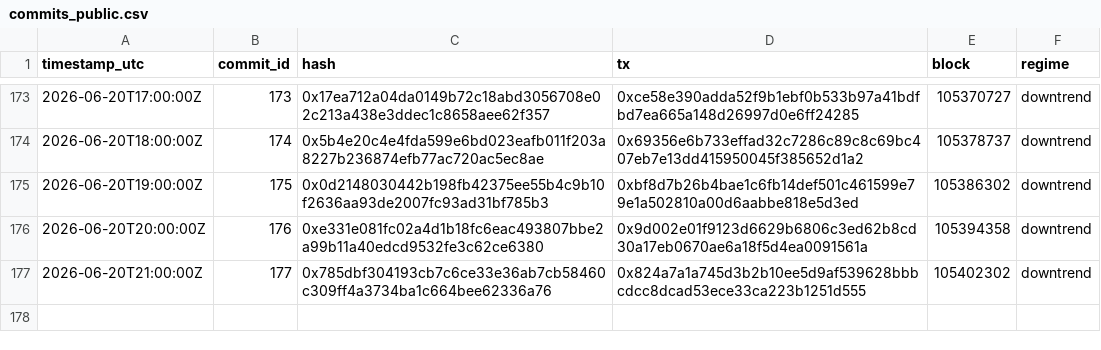
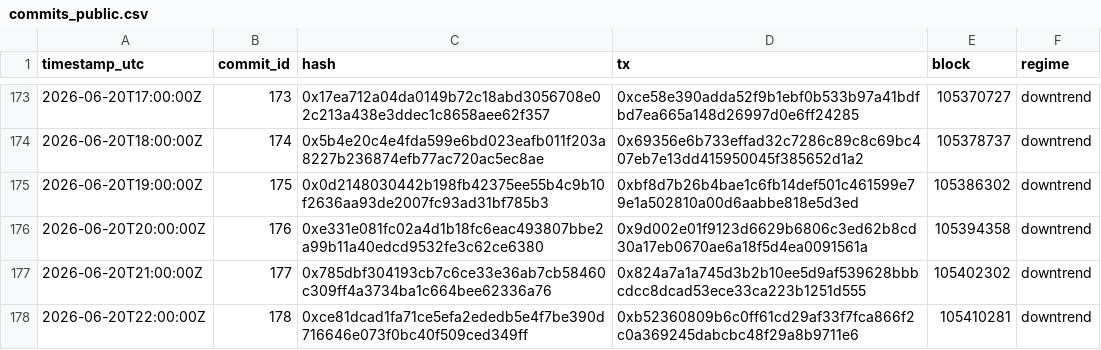
Before and after one commit to holybunnie/regime-pilot, a CSV file: attest/commits_public.csv, drawn as a sheet; only a part is shown, gaps mark what is left out.

Commit message:
Record hourly attestation 2026-06-20T22:04Z

```diff
--- a/attest/commits_public.csv
+++ b/attest/commits_public.csv
@@ -177 +177,2 @@ timestamp_utc,commit_id,hash,tx,block,regime
 2026-06-20T21:00:00Z,177,0x785dbf304193cb7c6ce33e36ab7cb58460c309ff4a3734ba1c664bee62336a76,0x824a7a1a745d3b2b10ee5d9af539628bbbcdcc8dcad53ece33ca223b1251d555,105402302,downtrend
+2026-06-20T22:00:00Z,178,0xce81dcad1fa71ce5efa2ededb5e4f7be390d716646e073f0bc40f509ced349ff,0xb52360809b6c0ff61cd29af33f7fca866f2c0a369245dabcbc48f29a8b9711e6,105410281,downtrend
```
Also changed, not shown: 4 other files.
